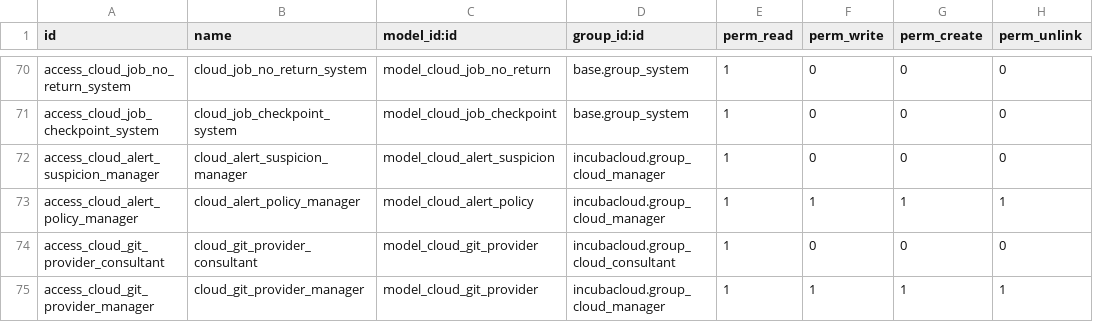
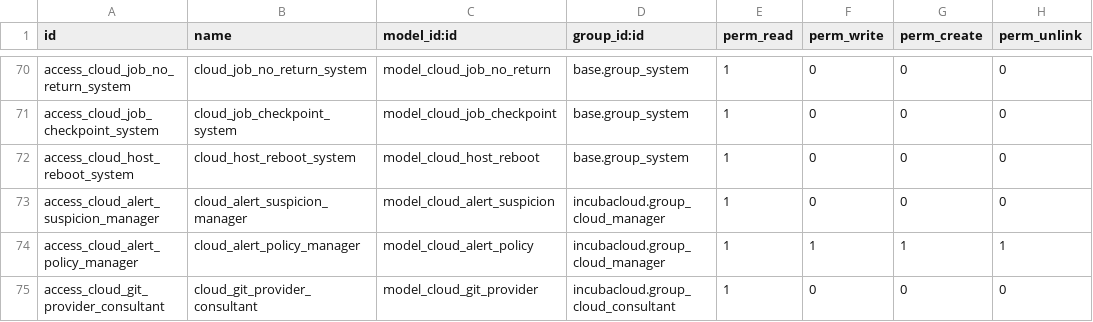
Before and after one commit to incubacloud/incubacloud, a CSV file: incubacloud/security/ir.model.access.csv, drawn as a sheet; only a part is shown, gaps mark what is left out; the shorter side is filled out with more unchanged rows; the diff names each change by its address in the sheet, - before the commit and + after, or states it on an @@ line.

Commit message:
[FIX] incubacloud: a server no longer restarts by itself for its updates; the panel checks it every 30 minutes, restarts it inside its window once nothing of the panel runs there, holds every queue of the server while it does, asks the server for its veto, and fails with host_reboot_failed when it does not come back

```diff
--- a/incubacloud/security/ir.model.access.csv
+++ b/incubacloud/security/ir.model.access.csv
+row 72: access_cloud_host_reboot_system | cloud_host_reboot_system | model_cloud_host_reboot | base.group_system | 1 | 0 | 0 | 0
```
Also changed, not shown: 23 other files.
